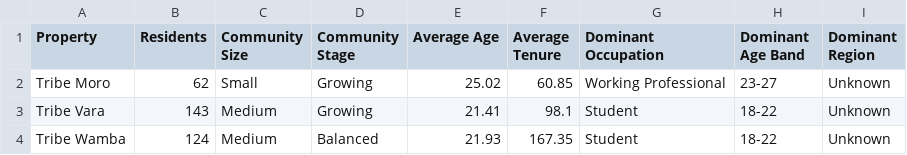
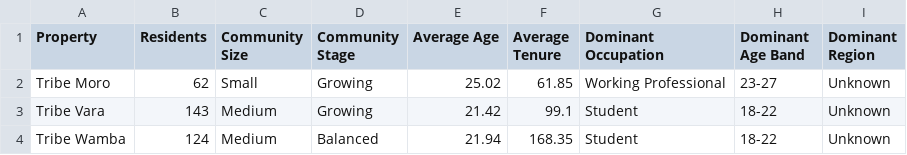
Before and after one commit to shriyansh1903/TribeIQ-v1, a CSV file: outputs/property_summary.csv, drawn as a sheet.

```diff
--- a/outputs/property_summary.csv
+++ b/outputs/property_summary.csv
@@ -1,4 +1,4 @@
 Property,Residents,Community Size,Community Stage,Average Age,Average Tenure,Dominant Occupation,Dominant Age Band,Dominant Region
-Tribe Moro,62,Small,Growing,25.02,60.85,Working Professional,23-27,Unknown
-Tribe Vara,143,Medium,Growing,21.41,98.1,Student,18-22,Unknown
-Tribe Wamba,124,Medium,Balanced,21.93,167.35,Student,18-22,Unknown
+Tribe Moro,62,Small,Growing,25.02,61.85,Working Professional,23-27,Unknown
+Tribe Vara,143,Medium,Growing,21.42,99.1,Student,18-22,Unknown
+Tribe Wamba,124,Medium,Balanced,21.94,168.35,Student,18-22,Unknown
```
Also changed, not shown: outputs/Residents_Features.csv, 8 other files.
